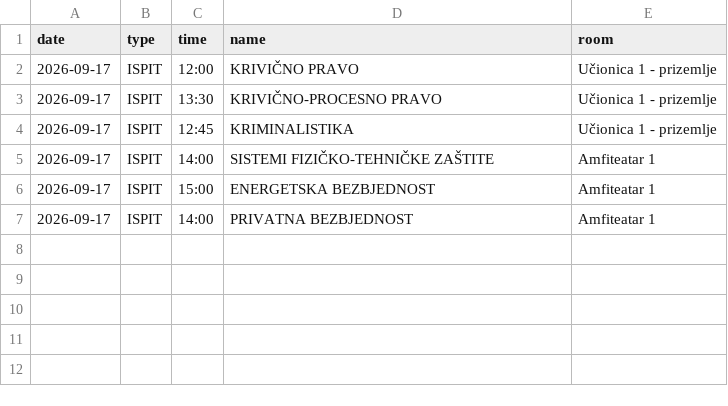
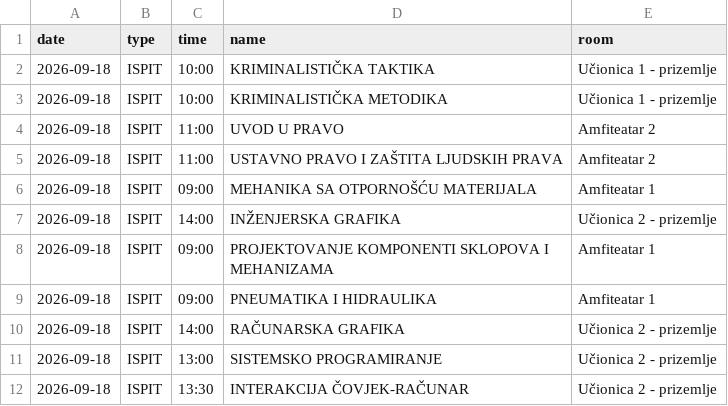
Before and after one commit to vptsdoweb-hub/raspored, a CSV file: schedule.csv, drawn as a sheet.

Commit message:
Update schedule.csv

```diff
--- a/schedule.csv
+++ b/schedule.csv
@@ -1,7 +1,12 @@
 date,type,time,name,room
-2026-09-17,ISPIT,12:00,KRIVIČNO PRAVO,Učionica 1 - prizemlje
-2026-09-17,ISPIT,13:30,KRIVIČNO-PROCESNO PRAVO,Učionica 1 - prizemlje
-2026-09-17,ISPIT,12:45,KRIMINALISTIKA,Učionica 1 - prizemlje
-2026-09-17,ISPIT,14:00,SISTEMI FIZIČKO-TEHNIČKE ZAŠTITE,Amfiteatar 1
-2026-09-17,ISPIT,15:00,ENERGETSKA BEZBJEDNOST,Amfiteatar 1
-2026-09-17,ISPIT,14:00,PRIVATNA BEZBJEDNOST,Amfiteatar 1
+2026-09-18,ISPIT,10:00,KRIMINALISTIČKA TAKTIKA,Učionica 1 - prizemlje
+2026-09-18,ISPIT,10:00,KRIMINALISTIČKA METODIKA,Učionica 1 - prizemlje
+2026-09-18,ISPIT,11:00,UVOD U PRAVO,Amfiteatar 2
+2026-09-18,ISPIT,11:00,USTAVNO PRAVO I ZAŠTITA LJUDSKIH PRAVA,Amfiteatar 2
+2026-09-18,ISPIT,09:00,MEHANIKA SA OTPORNOŠĆU MATERIJALA,Amfiteatar 1
+2026-09-18,ISPIT,14:00,INŽENJERSKA GRAFIKA,Učionica 2 - prizemlje
+2026-09-18,ISPIT,09:00,PROJEKTOVANJE KOMPONENTI SKLOPOVA I MEHANIZAMA,Amfiteatar 1
+2026-09-18,ISPIT,09:00,PNEUMATIKA I HIDRAULIKA,Amfiteatar 1
+2026-09-18,ISPIT,14:00,RAČUNARSKA GRAFIKA,Učionica 2 - prizemlje
+2026-09-18,ISPIT,13:00,SISTEMSKO PROGRAMIRANJE,Učionica 2 - prizemlje
+2026-09-18,ISPIT,13:30,INTERAKCIJA ČOVJEK-RAČUNAR,Učionica 2 - prizemlje
```
